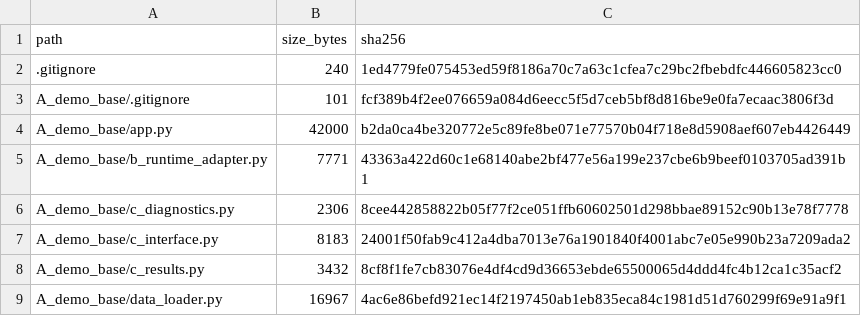
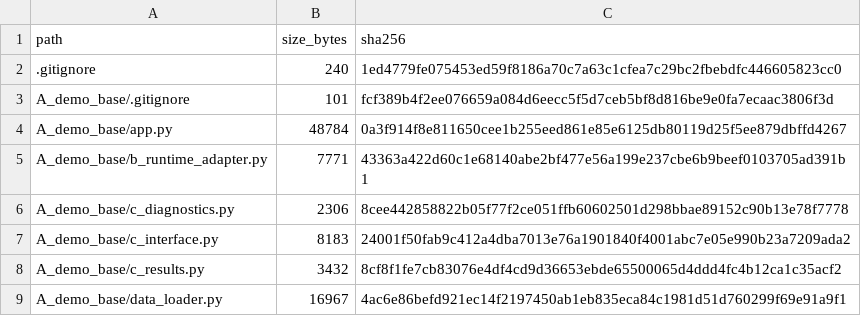
Before and after one commit to l865645461/1, a CSV file: MANIFEST_SHA256.csv, drawn as a sheet; only a part is shown.

Commit message:
Refresh manifest for judge presentation redesign

```diff
--- a/MANIFEST_SHA256.csv
+++ b/MANIFEST_SHA256.csv
@@ -3,3 +3,3 @@
 "A_demo_base/.gitignore","101","fcf389b4f2ee076659a084d6eecc5f5d7ceb5bf8d816be9e0fa7ecaac3806f3d"
-"A_demo_base/app.py","42000","b2da0ca4be320772e5c89fe8be071e77570b04f718e8d5908aef607eb4426449"
+"A_demo_base/app.py","48784","0a3f914f8e811650cee1b255eed861e85e6125db80119d25f5ee879dbffd4267"
 "A_demo_base/b_runtime_adapter.py","7771","43363a422d60c1e68140abe2bf477e56a199e237cbe6b9beef0103705ad391b1"
```
